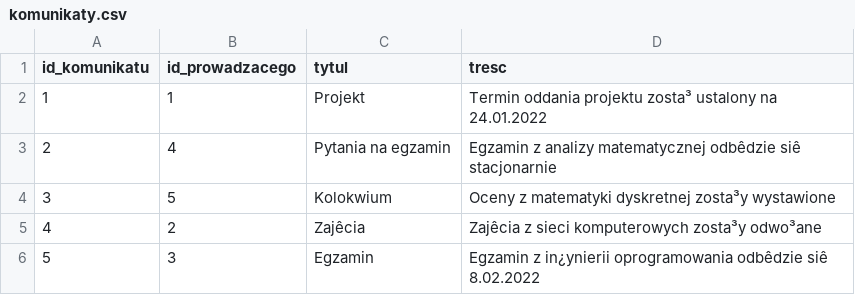
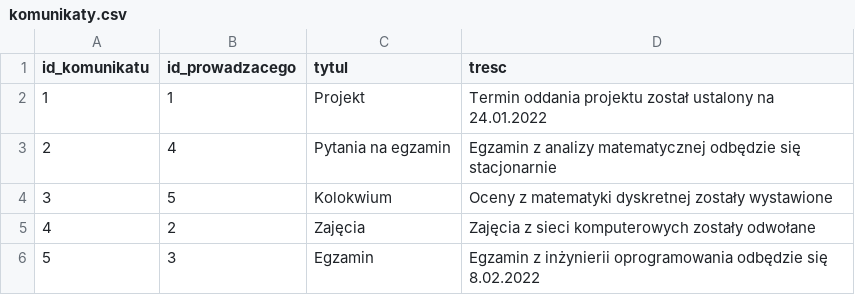
Before and after one commit to PaulRostecki/inzop-2021-project, a CSV file: proj/dane_demo/komunikaty.csv, drawn as a sheet; the diff names each change by its address in the sheet, - before the commit and + after, or states it on an @@ line.

Commit message:
TG-37 - Added next part of demo data

```diff
--- a/proj/dane_demo/komunikaty.csv
+++ b/proj/dane_demo/komunikaty.csv
-D2 (tresc): …oddania projektu zosta³ ustalony na…
+D2 (tresc): …oddania projektu został ustalony na…
-D3 (tresc): …analizy matematycznej odbêdzie siê stacjonarnie
+D3 (tresc): …analizy matematycznej odbędzie się stacjonarnie
-D4 (tresc): …matematyki dyskretnej zosta³y wystawione
+D4 (tresc): …matematyki dyskretnej zostały wystawione
-C5 (tytul): Zajêcia
+C5 (tytul): Zajęcia
-D5 (tresc): Zajêcia z sieci komputerowych zosta³y odwo³ane
+D5 (tresc): Zajęcia z sieci komputerowych zostały odwołane
-D6 (tresc): Egzamin z in¿ynierii oprogramowania odbêdzie siê 8.02.2022
+D6 (tresc): Egzamin z inżynierii oprogramowania odbędzie się 8.02.2022
```
